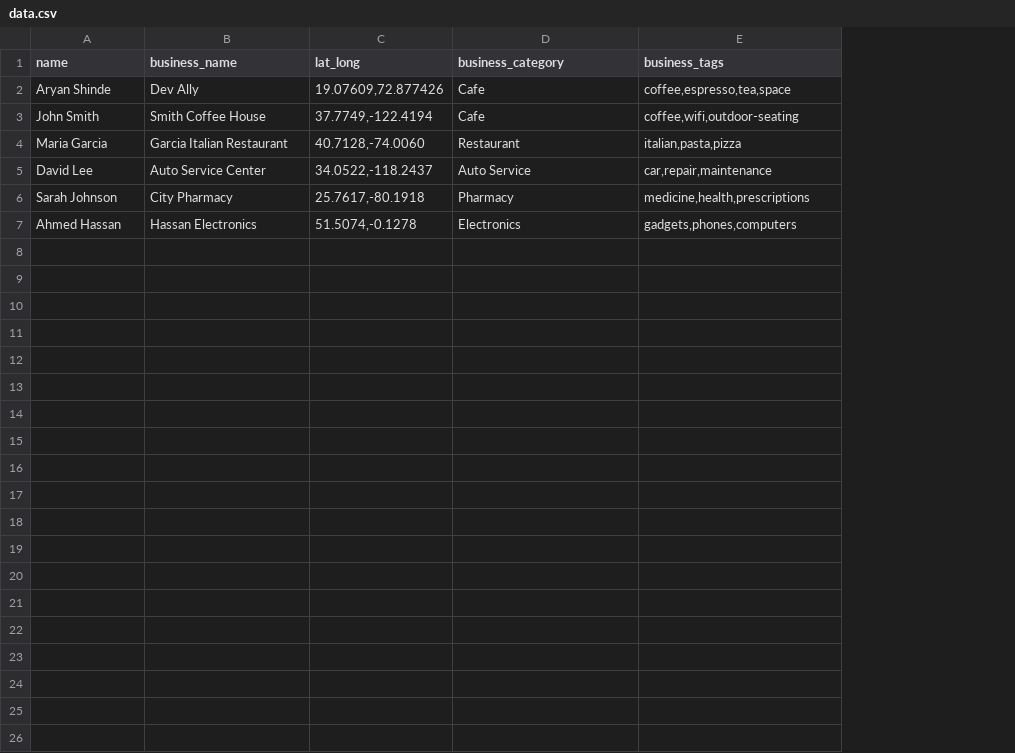
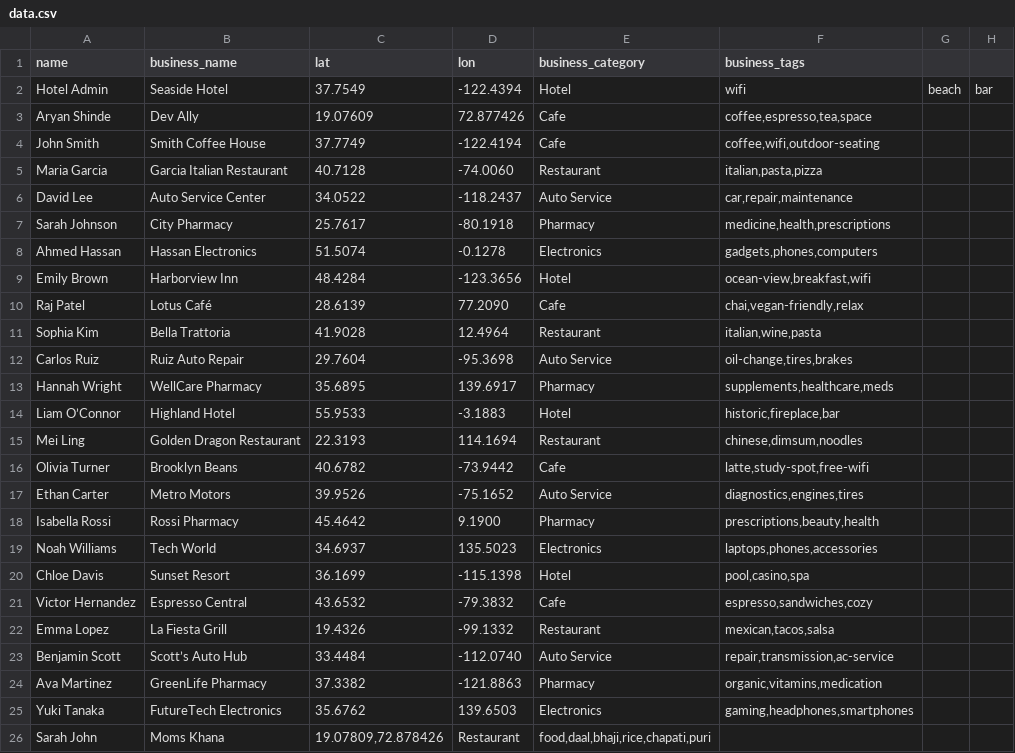
Before and after one commit to hetref/ai-assistant-rag, a CSV file: data/data.csv, drawn as a sheet; removed rows and columns are numbered as before the commit, all else as after; the diff names each change by its address in the sheet, - before the commit and + after, or states it on an @@ line.

Commit message:
Refactor app.yaml and upload_api.py for improved data handling and indexing. Updated file paths for business data, introduced per-business text file generation, and enhanced search functionality with new parameters. Removed CSV-only search endpoint to prioritize vectorized data queries. Used KNN & BM25 Hybrid Retrievers

```diff
--- a/data/data.csv
+++ b/data/data.csv
-column C (lat_long), rows 2-7: 19.07609,72.877426 | 37.7749,-122.4194 | 40.7128,-74.0060 | 34.0522,-118.2437 | 25.7617,-80.1918 | 51.5074,-0.1278
+column C (lat), rows 3-8: 19.07609 | 37.7749 | 40.7128 | 34.0522 | 25.7617 | 51.5074
+column D (lon), rows 3-8: 72.877426 | -122.4194 | -74.0060 | -118.2437 | -80.1918 | -0.1278
+column G, empty
+column H, empty
+row 2: Hotel Admin | Seaside Hotel | 37.7549 | -122.4394 | Hotel | wifi | beach | bar
+row 9: Emily Brown | Harborview Inn | 48.4284 | -123.3656 | Hotel | ocean-view,breakfast,wifi
+row 10: Raj Patel | Lotus Café | 28.6139 | 77.2090 | Cafe | chai,vegan-friendly,relax
+row 11: Sophia Kim | Bella Trattoria | 41.9028 | 12.4964 | Restaurant | italian,wine,pasta
+row 12: Carlos Ruiz | Ruiz Auto Repair | 29.7604 | -95.3698 | Auto Service | oil-change,tires,brakes
+row 13: Hannah Wright | WellCare Pharmacy | 35.6895 | 139.6917 | Pharmacy | supplements,healthcare,meds
+row 14: Liam O’Connor | Highland Hotel | 55.9533 | -3.1883 | Hotel | historic,fireplace,bar
+row 15: Mei Ling | Golden Dragon Restaurant | 22.3193 | 114.1694 | Restaurant | chinese,dimsum,noodles
+row 16: Olivia Turner | Brooklyn Beans | 40.6782 | -73.9442 | Cafe | latte,study-spot,free-wifi
+row 17: Ethan Carter | Metro Motors | 39.9526 | -75.1652 | Auto Service | diagnostics,engines,tires
+row 18: Isabella Rossi | Rossi Pharmacy | 45.4642 | 9.1900 | Pharmacy | prescriptions,beauty,health
+row 19: Noah Williams | Tech World | 34.6937 | 135.5023 | Electronics | laptops,phones,accessories
+row 20: Chloe Davis | Sunset Resort | 36.1699 | -115.1398 | Hotel | pool,casino,spa
+row 21: Victor Hernandez | Espresso Central | 43.6532 | -79.3832 | Cafe | espresso,sandwiches,cozy
+row 22: Emma Lopez | La Fiesta Grill | 19.4326 | -99.1332 | Restaurant | mexican,tacos,salsa
+row 23: Benjamin Scott | Scott’s Auto Hub | 33.4484 | -112.0740 | Auto Service | repair,transmission,ac-service
+row 24: Ava Martinez | GreenLife Pharmacy | 37.3382 | -121.8863 | Pharmacy | organic,vitamins,medication
+row 25: Yuki Tanaka | FutureTech Electronics | 35.6762 | 139.6503 | Electronics | gaming,headphones,smartphones
+row 26: Sarah John | Moms Khana | 19.07809,72.878426 | Restaurant | food,daal,bhaji,rice,chapati,puri
```
Also changed, not shown: 56 other files.
